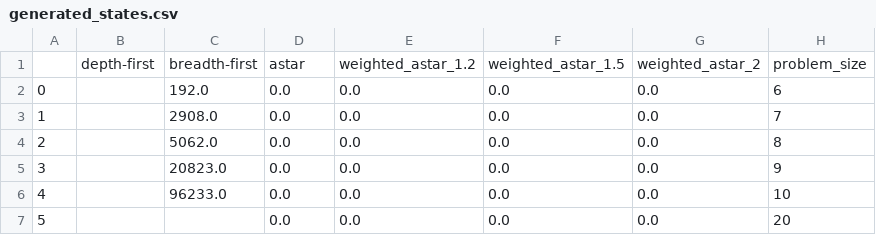
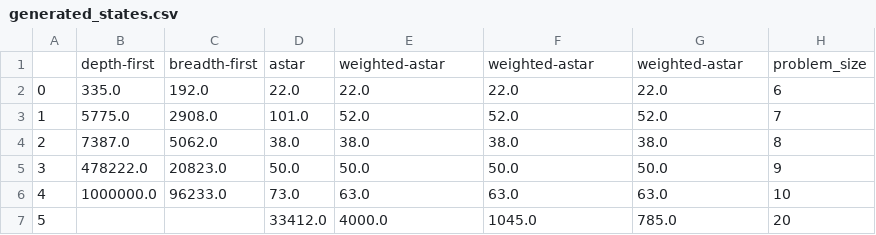
Before and after one commit to TwoDigitsOneNumber/IntroAI_Exercises, a CSV file: 3/data/generated_states.csv, drawn as a sheet; only a part is shown; the diff covers the shown part only.

```diff
--- a/3/data/generated_states.csv
+++ b/3/data/generated_states.csv
@@ -1,7 +1,7 @@
-,depth-first,breadth-first,astar,weighted_astar_1.2,weighted_astar_1.5,weighted_astar_2,problem_size
-0,,192.0,0.0,0.0,0.0,0.0,6
-1,,2908.0,0.0,0.0,0.0,0.0,7
-2,,5062.0,0.0,0.0,0.0,0.0,8
-3,,20823.0,0.0,0.0,0.0,0.0,9
-4,,96233.0,0.0,0.0,0.0,0.0,10
-5,,,0.0,0.0,0.0,0.0,20
+,depth-first,breadth-first,astar,weighted-astar,weighted-astar,weighted-astar,problem_size
+0,335.0,192.0,22.0,22.0,22.0,22.0,6
+1,5775.0,2908.0,101.0,52.0,52.0,52.0,7
+2,7387.0,5062.0,38.0,38.0,38.0,38.0,8
+3,478222.0,20823.0,50.0,50.0,50.0,50.0,9
+4,1000000.0,96233.0,73.0,63.0,63.0,63.0,10
+5,,,33412.0,4000.0,1045.0,785.0,20
```
Also changed, not shown: 16 edited cells elsewhere in this file, 3/data/costs.csv, 3/data/expanded_states.csv, 16 other files.
